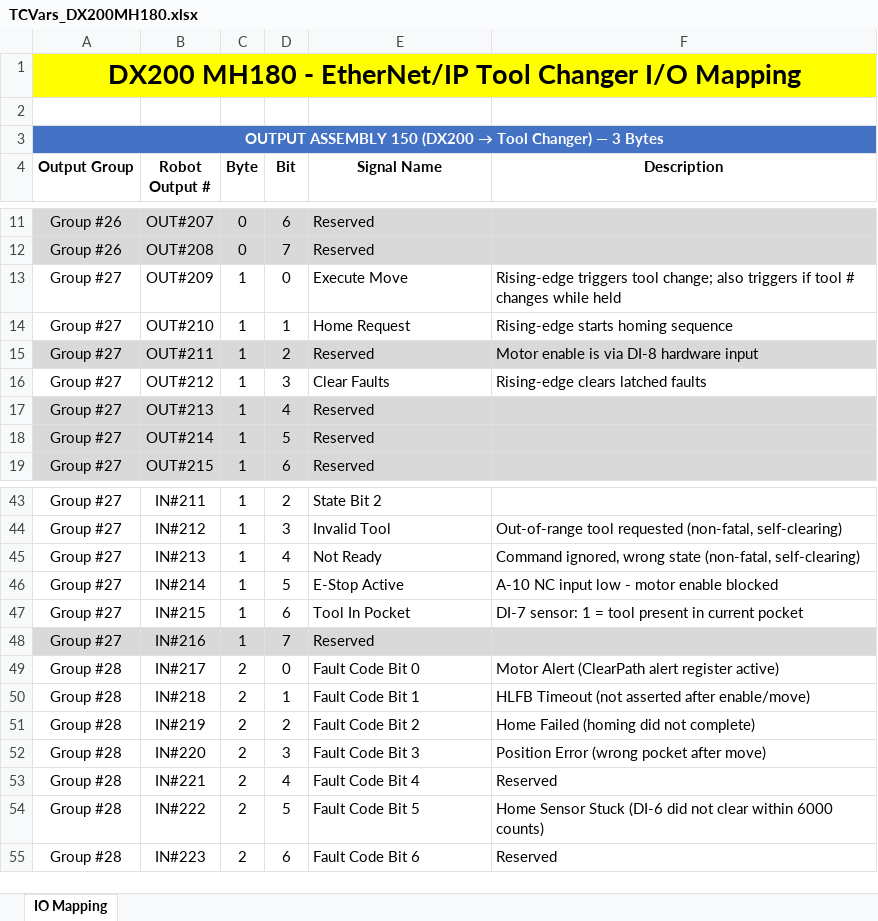
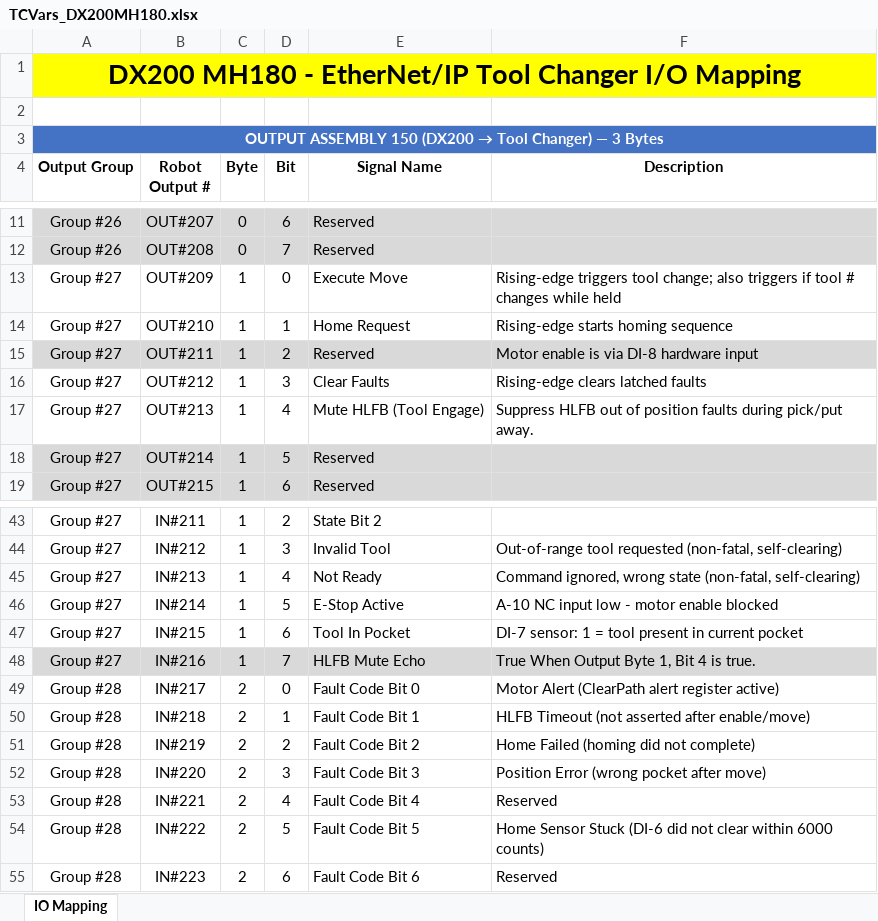
Before and after one commit to AGSweeney/Motoman_EnIP_ToolChanger, an Excel workbook: TCVars_DX200MH180.xlsx, sheet IO Mapping, drawn as a sheet; only a part is shown, gaps mark what is left out; values as stored, in another font and other column widths than the file's, no borders; the diff names each change by its address in the sheet, - before the commit and + after, or states it on an @@ line.

Commit message:
Add HLFB muting during tool engagements.

```diff
--- a/TCVars_DX200MH180.xlsx (sheet IO Mapping)
+++ b/TCVars_DX200MH180.xlsx (sheet IO Mapping)
-A17:F17 fill: #D9D9D9
+A17:F17 fill: none
-E17 (Signal Name): Reserved
+E17 (Signal Name): Mute HLFB (Tool Engage)
-F17 (Description): (empty)
+F17 (Description): Suppress HLFB out of position faults during pick/put away.
-E48 (Signal Name): Reserved
+E48 (Signal Name): HLFB Mute Echo
-F48 (Description): (empty)
+F48 (Description): True When Output Byte 1, Bit 4 is true.
```
Also changed, not shown: 54 other files.
